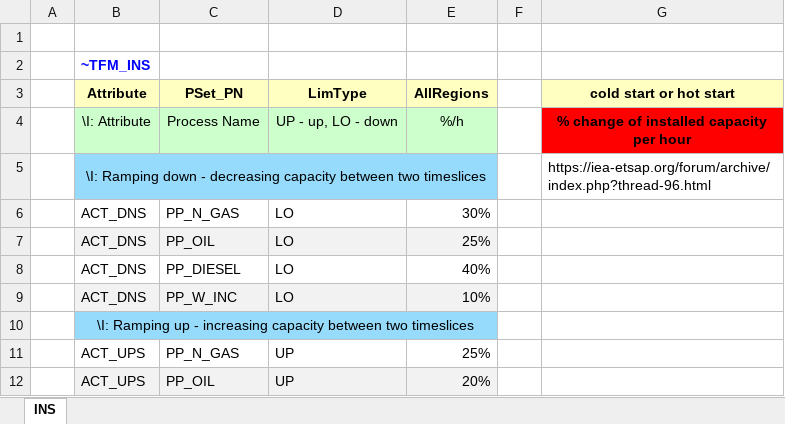
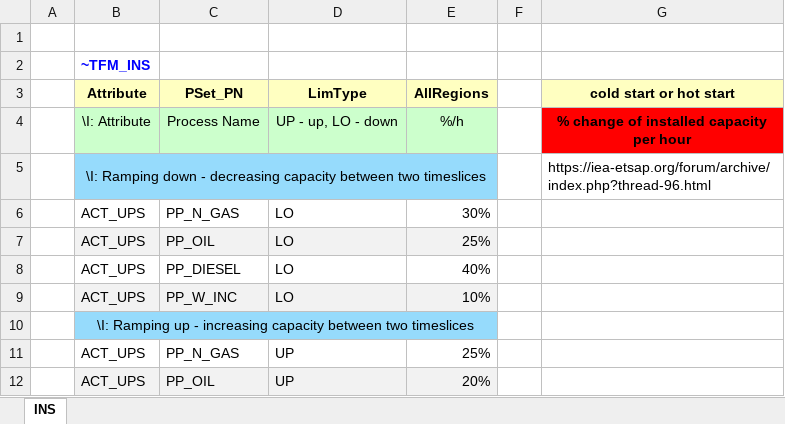
Before and after one commit to saru-1809/VEDA, an Excel workbook: SuppXLS/Scen_RAMPING.xlsx, sheet INS, drawn as a sheet; only a part is shown; values as stored, in another font and other column widths than the file's, no borders; charts and pictures not drawn; the diff names each change by its address in the sheet, - before the commit and + after, or states it on an @@ line.

```diff
--- a/SuppXLS/Scen_RAMPING.xlsx (sheet INS)
+++ b/SuppXLS/Scen_RAMPING.xlsx (sheet INS)
-B6:B9 (Attribute): ACT_DNS
+B6:B9 (Attribute): ACT_UPS
```
Also changed, not shown: charts or pictures, SuppXLS/Scen_BaseOther.xlsx, 2 other files.
